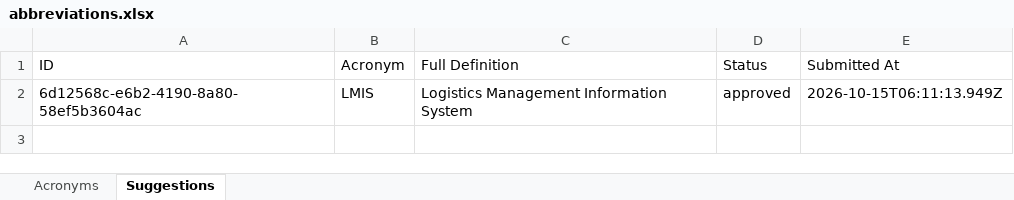
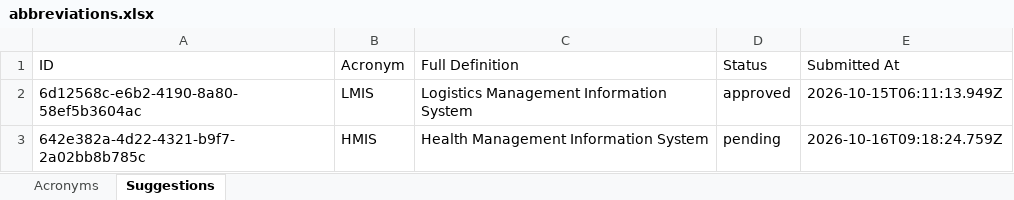
Before and after one commit to njuguna378/supply-chain-abbreviations, an Excel workbook: data/abbreviations.xlsx, sheet Suggestions, drawn as a sheet; values as stored, in another font and other column widths than the file's, no borders; the diff names each change by its address in the sheet, - before the commit and + after, or states it on an @@ line.

Commit message:
Update abbreviation workbook

```diff
--- a/data/abbreviations.xlsx (sheet Suggestions)
+++ b/data/abbreviations.xlsx (sheet Suggestions)
+row 3: 642e382a-4d22-4321-b9f7-2a02bb8b785c | HMIS | Health Management Information System | pending | 2026-10-16T09:18:24.759Z
```
